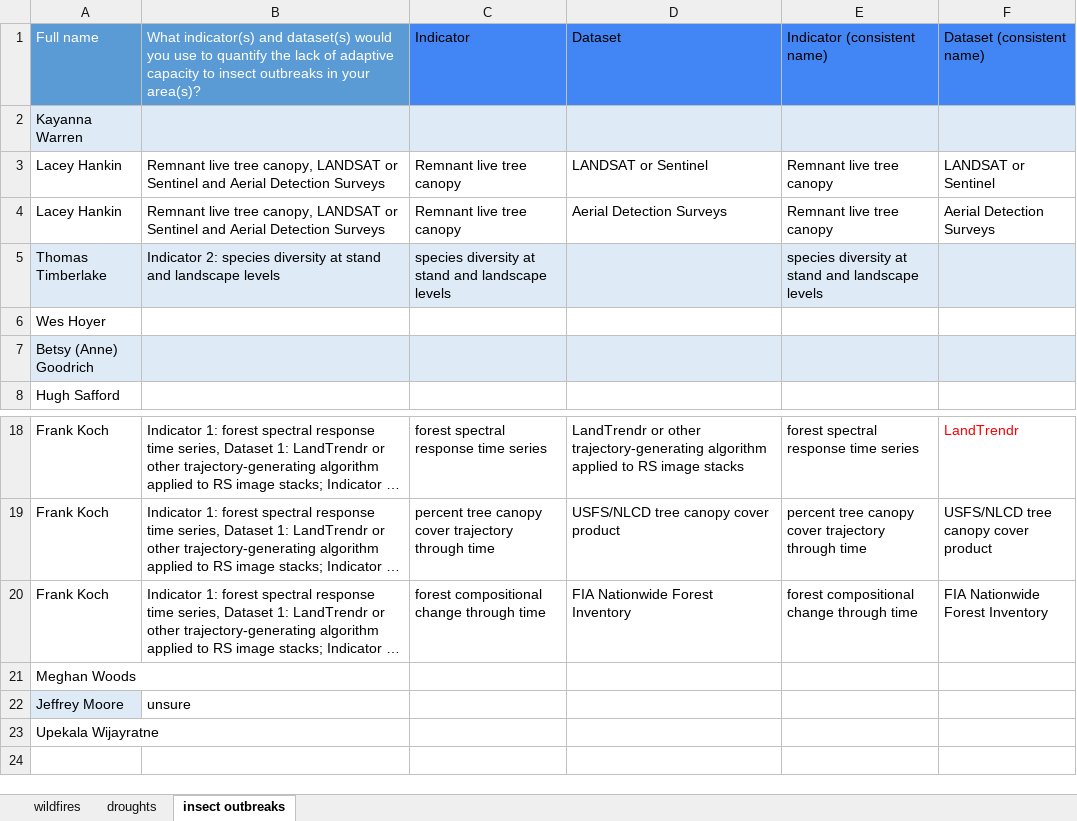
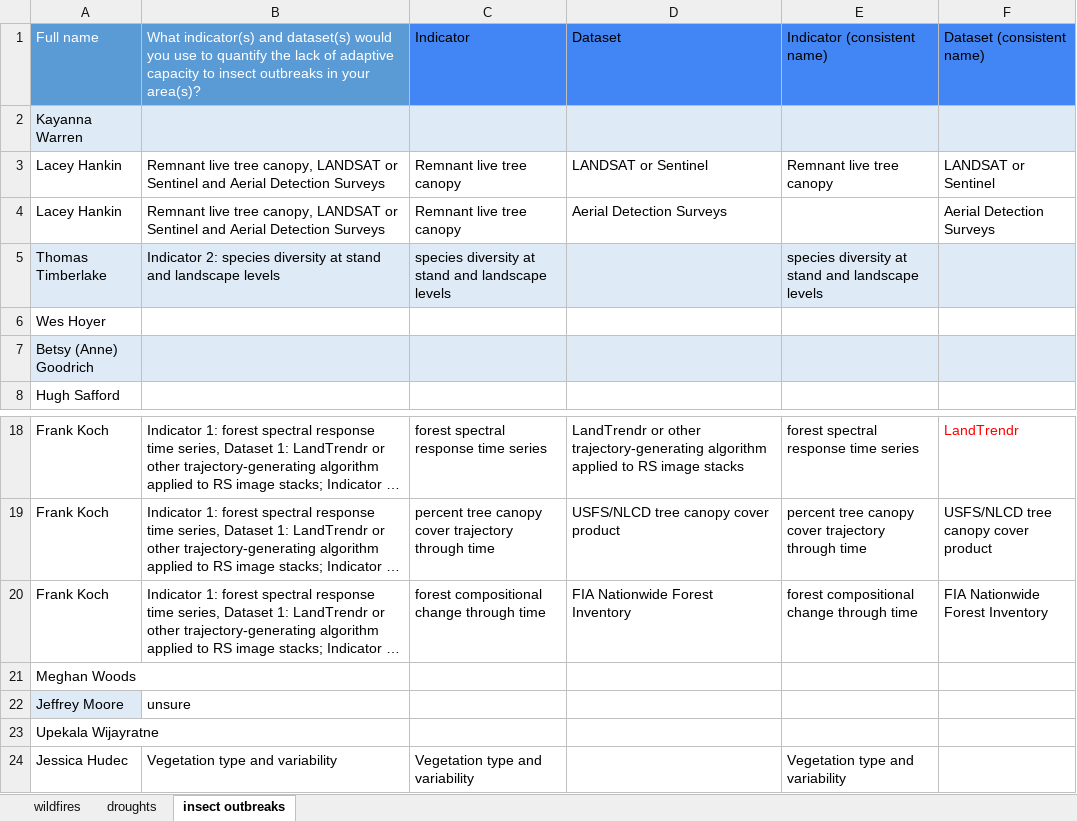
Before and after one commit to th2018/WEST_COAST_ES, an Excel workbook: pre_workshop_survey/indicator_dataset_LAC/LAC.xlsx, sheet insect outbreaks, drawn as a sheet; only a part is shown, gaps mark what is left out; long unchanged cells end in …; values as stored, in another font and other column widths than the file's, no borders; charts and pictures and table styles not drawn; the diff names each change by its address in the sheet, - before the commit and + after, or states it on an @@ line.

```diff
--- a/pre_workshop_survey/indicator_dataset_LAC/LAC.xlsx (sheet insect outbreaks)
+++ b/pre_workshop_survey/indicator_dataset_LAC/LAC.xlsx (sheet insect outbreaks)
-E4: Remnant live tree canopy
+E4: (empty)
+row 24: Jessica Hudec | Vegetation type and variability | Vegetation type and variability |  | Vegetation type and variability
```
Also changed, not shown: sheet wildfires, sheet droughts, 1 other file.
